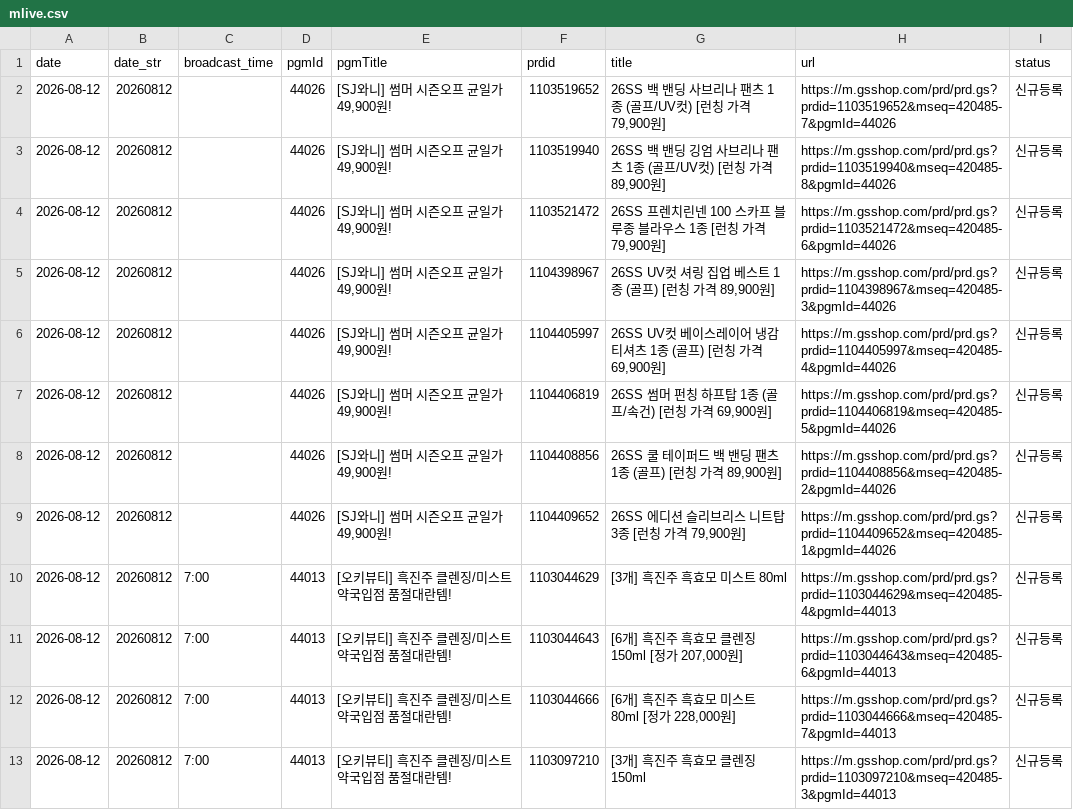
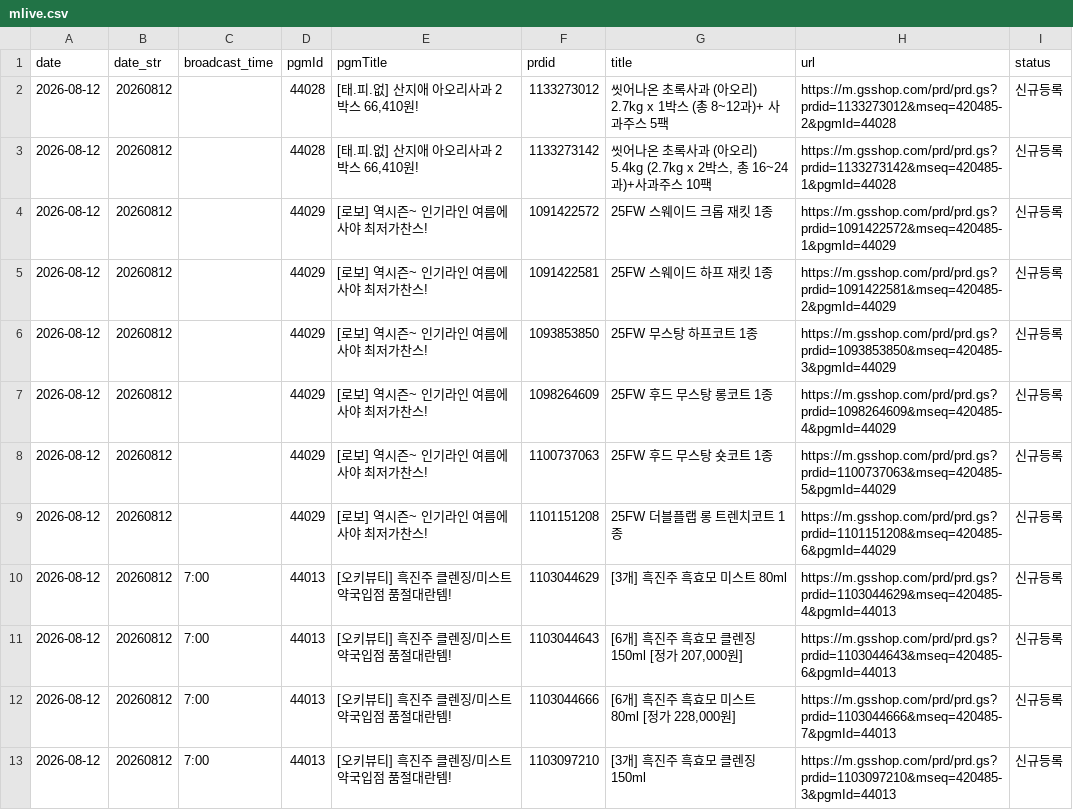
Before and after one commit to poodingcake-hue/GSMOBILE, a CSV file: web-app/public/data/mlive.csv, drawn as a sheet; only a part is shown; the diff covers the shown part only.

```diff
--- a/web-app/public/data/mlive.csv
+++ b/web-app/public/data/mlive.csv
@@ -1,10 +1,10 @@
 date,date_str,broadcast_time,pgmId,pgmTitle,prdid,title,url,status
-2026-08-12,20260812,,44026,"[SJ와니] 썸머 시즌오프 균일가 49,900원!",1103519652,"26SS 백 밴딩 사브리나 팬츠 1종 (골프/UV컷) [런칭 가격 79,900원]",https://m.gsshop.com/prd/prd.gs?prdid=1103519652&mseq=420485-7&pgmId=44026,신규등록
-2026-08-12,20260812,,44026,"[SJ와니] 썸머 시즌오프 균일가 49,900원!",1103519940,"26SS 백 밴딩 깅엄 사브리나 팬츠 1종 (골프/UV컷) [런칭 가격 89,900원]",https://m.gsshop.com/prd/prd.gs?prdid=1103519940&mseq=420485-8&pgmId=44026,신규등록
-2026-08-12,20260812,,44026,"[SJ와니] 썸머 시즌오프 균일가 49,900원!",1103521472,"26SS 프렌치린넨 100 스카프 블루종 블라우스 1종 [런칭 가격 79,900원]",https://m.gsshop.com/prd/prd.gs?prdid=1103521472&mseq=420485-6&pgmId=44026,신규등록
-2026-08-12,20260812,,44026,"[SJ와니] 썸머 시즌오프 균일가 49,900원!",1104398967,"26SS UV컷 셔링 집업 베스트 1종 (골프) [런칭 가격 89,900원]",https://m.gsshop.com/prd/prd.gs?prdid=1104398967&mseq=420485-3&pgmId=44026,신규등록
-2026-08-12,20260812,,44026,"[SJ와니] 썸머 시즌오프 균일가 49,900원!",1104405997,"26SS UV컷 베이스레이어 냉감 티셔츠 1종 (골프) [런칭 가격 69,900원]",https://m.gsshop.com/prd/prd.gs?prdid=1104405997&mseq=420485-4&pgmId=44026,신규등록
-2026-08-12,20260812,,44026,"[SJ와니] 썸머 시즌오프 균일가 49,900원!",1104406819,"26SS 썸머 펀칭 하프탑 1종 (골프/속건) [런칭 가격 69,900원]",https://m.gsshop.com/prd/prd.gs?prdid=1104406819&mseq=420485-5&pgmId=44026,신규등록
-2026-08-12,20260812,,44026,"[SJ와니] 썸머 시즌오프 균일가 49,900원!",1104408856,"26SS 쿨 테이퍼드 백 밴딩 팬츠 1종 (골프) [런칭 가격 89,900원]",https://m.gsshop.com/prd/prd.gs?prdid=1104408856&mseq=420485-2&pgmId=44026,신규등록
-2026-08-12,20260812,,44026,"[SJ와니] 썸머 시즌오프 균일가 49,900원!",1104409652,"26SS 에디션 슬리브리스 니트탑 3종 [런칭 가격 79,900원]",https://m.gsshop.com/prd/prd.gs?prdid=1104409652&mseq=420485-1&pgmId=44026,신규등록
+2026-08-12,20260812,,44028,"[태.피.없] 산지애 아오리사과 2박스 66,410원!",1133273012,씻어나온 초록사과 (아오리) 2.7kg x 1박스 (총 8~12과)+ 사과주스 5팩,https://m.gsshop.com/prd/prd.gs?prdid=1133273012&mseq=420485-2&pgmId=44028,신규등록
+2026-08-12,20260812,,44028,"[태.피.없] 산지애 아오리사과 2박스 66,410원!",1133273142,"씻어나온 초록사과 (아오리) 5.4kg (2.7kg x 2박스, 총 16~24과)+사과주스 10팩",https://m.gsshop.com/prd/prd.gs?prdid=1133273142&mseq=420485-1&pgmId=44028,신규등록
+2026-08-12,20260812,,44029,[로보] 역시즌~ 인기라인 여름에 사야 최저가찬스!,1091422572,25FW 스웨이드 크롭 재킷 1종,https://m.gsshop.com/prd/prd.gs?prdid=1091422572&mseq=420485-1&pgmId=44029,신규등록
+2026-08-12,20260812,,44029,[로보] 역시즌~ 인기라인 여름에 사야 최저가찬스!,1091422581,25FW 스웨이드 하프 재킷 1종,https://m.gsshop.com/prd/prd.gs?prdid=1091422581&mseq=420485-2&pgmId=44029,신규등록
+2026-08-12,20260812,,44029,[로보] 역시즌~ 인기라인 여름에 사야 최저가찬스!,1093853850,25FW 무스탕 하프코트 1종,https://m.gsshop.com/prd/prd.gs?prdid=1093853850&mseq=420485-3&pgmId=44029,신규등록
+2026-08-12,20260812,,44029,[로보] 역시즌~ 인기라인 여름에 사야 최저가찬스!,1098264609,25FW 후드 무스탕 롱코트 1종,https://m.gsshop.com/prd/prd.gs?prdid=1098264609&mseq=420485-4&pgmId=44029,신규등록
+2026-08-12,20260812,,44029,[로보] 역시즌~ 인기라인 여름에 사야 최저가찬스!,1100737063,25FW 후드 무스탕 숏코트 1종,https://m.gsshop.com/prd/prd.gs?prdid=1100737063&mseq=420485-5&pgmId=44029,신규등록
+2026-08-12,20260812,,44029,[로보] 역시즌~ 인기라인 여름에 사야 최저가찬스!,1101151208,25FW 더블플랩 롱 트렌치코트 1종,https://m.gsshop.com/prd/prd.gs?prdid=1101151208&mseq=420485-6&pgmId=44029,신규등록
 2026-08-12,20260812,7:00,44013,[오키뷰티] 흑진주 클렌징/미스트 약국입점 품절대란템!,1103044629,[3개] 흑진주 흑효모 미스트 80ml,https://m.gsshop.com/prd/prd.gs?prdid=1103044629&mseq=420485-4&pgmId=44013,신규등록
```
Also changed, not shown: 8 added rows and 8 removed rows elsewhere in this file.
